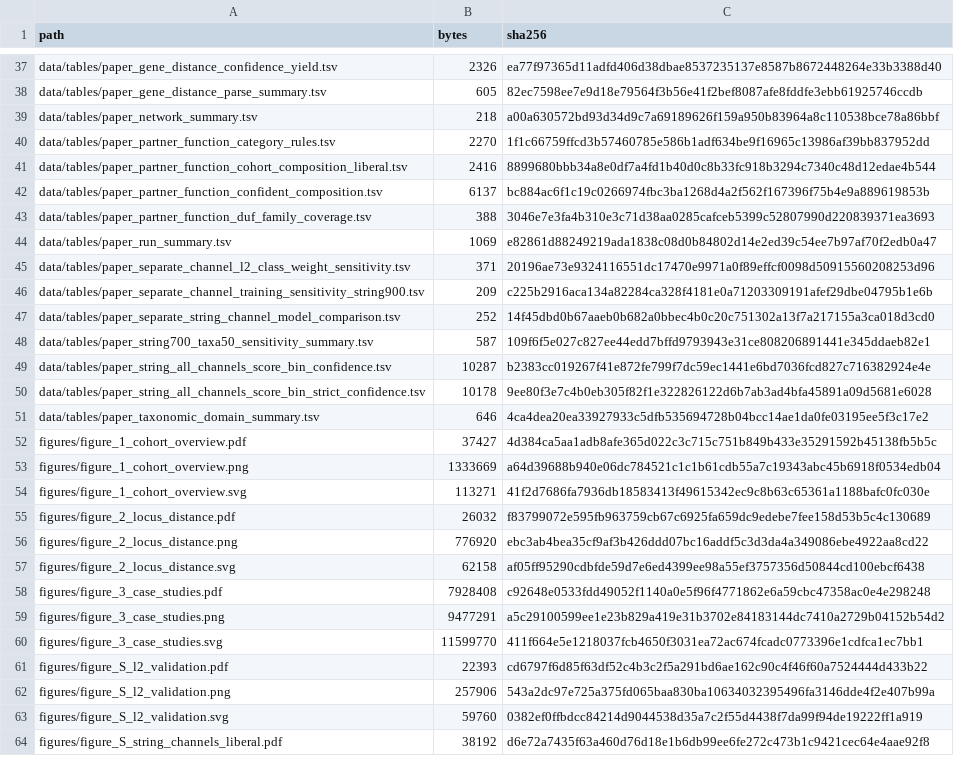
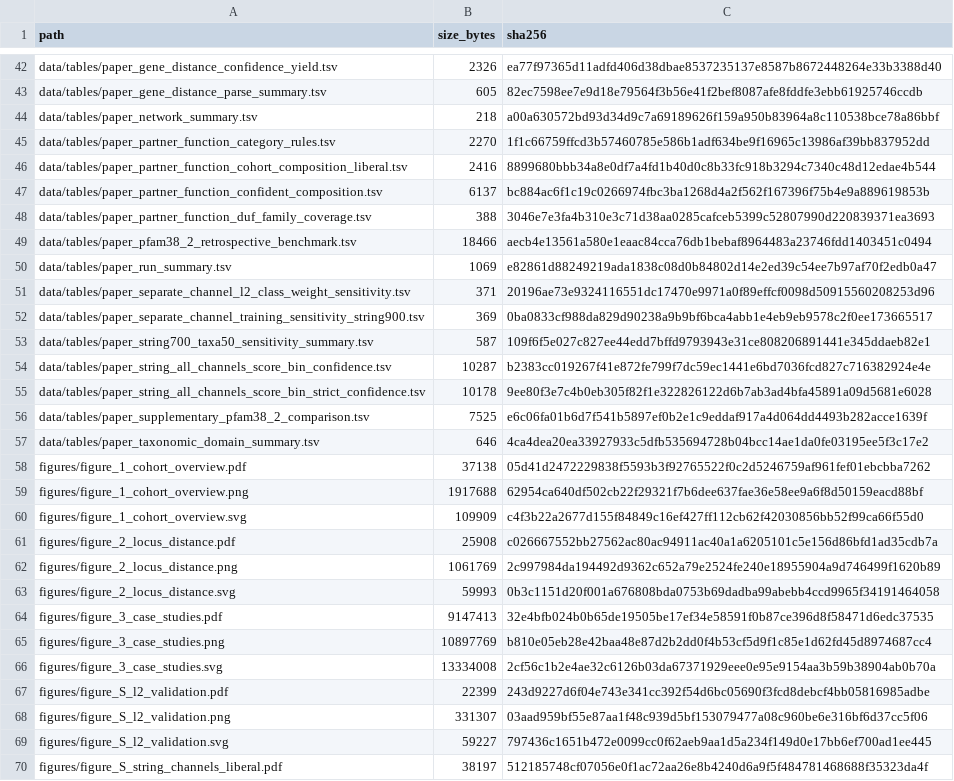
Before and after one commit to linoriep/Proteome-scale-structure-prediction-of-DUF-containing-protein-protein-interactions, a TSV file: metadata/file_manifest.tsv, drawn as a sheet; only a part is shown, gaps mark what is left out; the diff covers the shown part only.

```diff
--- a/metadata/file_manifest.tsv
+++ b/metadata/file_manifest.tsv
@@ -1 +1 @@
-path	bytes	sha256
+path	size_bytes	sha256
@@ -43,6 +48,6 @@ data/tables/paper_partner_function_confident_composition.tsv	6137	bc884ac6f1c19c
 data/tables/paper_partner_function_duf_family_coverage.tsv	388	3046e7e3fa4b310e3c71d38aa0285cafceb5399c52807990d220839371ea3693
+data/tables/paper_pfam38_2_retrospective_benchmark.tsv	18466	aecb4e13561a580e1eaac84cca76db1bebaf8964483a23746fdd1403451c0494
 data/tables/paper_run_summary.tsv	1069	e82861d88249219ada1838c08d0b84802d14e2ed39c54ee7b97af70f2edb0a47
 data/tables/paper_separate_channel_l2_class_weight_sensitivity.tsv	371	20196ae73e9324116551dc17470e9971a0f89effcf0098d50915560208253d96
-data/tables/paper_separate_channel_training_sensitivity_string900.tsv	209	c225b2916aca134a82284ca328f4181e0a71203309191afef29dbe04795b1e6b
-data/tables/paper_separate_string_channel_model_comparison.tsv	252	14f45dbd0b67aaeb0b682a0bbec4b0c20c751302a13f7a217155a3ca018d3cd0
+data/tables/paper_separate_channel_training_sensitivity_string900.tsv	369	0ba0833cf988da829d90238a9b9bf6bca4abb1e4eb9eb9578c2f0ee173665517
 data/tables/paper_string700_taxa50_sensitivity_summary.tsv	587	109f6f5e027c827ee44edd7bffd9793943e31ce808206891441e345ddaeb82e1
@@ -50,15 +55,16 @@ data/tables/paper_string_all_channels_score_bin_confidence.tsv	10287	b2383cc0192
 data/tables/paper_string_all_channels_score_bin_strict_confidence.tsv	10178	9ee80f3e7c4b0eb305f82f1e322826122d6b7ab3ad4bfa45891a09d5681e6028
+data/tables/paper_supplementary_pfam38_2_comparison.tsv	7525	e6c06fa01b6d7f541b5897ef0b2e1c9eddaf917a4d064dd4493b282acce1639f
 data/tables/paper_taxonomic_domain_summary.tsv	646	4ca4dea20ea33927933c5dfb535694728b04bcc14ae1da0fe03195ee5f3c17e2
-figures/figure_1_cohort_overview.pdf	37427	4d384ca5aa1adb8afe365d022c3c715c751b849b433e35291592b45138fb5b5c
-figures/figure_1_cohort_overview.png	1333669	a64d39688b940e06dc784521c1c1b61cdb55a7c19343abc45b6918f0534edb04
-figures/figure_1_cohort_overview.svg	113271	41f2d7686fa7936db18583413f49615342ec9c8b63c65361a1188bafc0fc030e
-figures/figure_2_locus_distance.pdf	26032	f83799072e595fb963759cb67c6925fa659dc9edebe7fee158d53b5c4c130689
-figures/figure_2_locus_distance.png	776920	ebc3ab4bea35cf9af3b426ddd07bc16addf5c3d3da4a349086ebe4922aa8cd22
-figures/figure_2_locus_distance.svg	62158	af05ff95290cdbfde59d7e6ed4399ee98a55ef3757356d50844cd100ebcf6438
-figures/figure_3_case_studies.pdf	7928408	c92648e0533fdd49052f1140a0e5f96f4771862e6a59cbc47358ac0e4e298248
-figures/figure_3_case_studies.png	9477291	a5c29100599ee1e23b829a419e31b3702e84183144dc7410a2729b04152b54d2
-figures/figure_3_case_studies.svg	11599770	411f664e5e1218037fcb4650f3031ea72ac674fcadc0773396e1cdfca1ec7bb1
-figures/figure_S_l2_validation.pdf	22393	cd6797f6d85f63df52c4b3c2f5a291bd6ae162c90c4f46f60a7524444d433b22
-figures/figure_S_l2_validation.png	257906	543a2dc97e725a375fd065baa830ba10634032395496fa3146dde4f2e407b99a
-figures/figure_S_l2_validation.svg	59760	0382ef0ffbdcc84214d9044538d35a7c2f55d4438f7da99f94de19222ff1a919
-figures/figure_S_string_channels_liberal.pdf	38192	d6e72a7435f63a460d76d18e1b6db99ee6fe272c473b1c9421cec64e4aae92f8
+figures/figure_1_cohort_overview.pdf	37138	05d41d2472229838f5593b3f92765522f0c2d5246759af961fef01ebcbba7262
+figures/figure_1_cohort_overview.png	1917688	62954ca640df502cb22f29321f7b6dee637fae36e58ee9a6f8d50159eacd88bf
+figures/figure_1_cohort_overview.svg	109909	c4f3b22a2677d155f84849c16ef427ff112cb62f42030856bb52f99ca66f55d0
+figures/figure_2_locus_distance.pdf	25908	c026667552bb27562ac80ac94911ac40a1a6205101c5e156d86bfd1ad35cdb7a
+figures/figure_2_locus_distance.png	1061769	2c997984da194492d9362c652a79e2524fe240e18955904a9d746499f1620b89
+figures/figure_2_locus_distance.svg	59993	0b3c1151d20f001a676808bda0753b69dadba99abebb4ccd9965f34191464058
+figures/figure_3_case_studies.pdf	9147413	32e4bfb024b0b65de19505be17ef34e58591f0b87ce396d8f58471d6edc37535
+figures/figure_3_case_studies.png	10897769	b810e05eb28e42baa48e87d2b2dd0f4b53cf5d9f1c85e1d62fd45d8974687cc4
+figures/figure_3_case_studies.svg	13334008	2cf56c1b2e4ae32c6126b03da67371929eee0e95e9154aa3b59b38904ab0b70a
+figures/figure_S_l2_validation.pdf	22399	243d9227d6f04e743e341cc392f54d6bc05690f3fcd8debcf4bb05816985adbe
+figures/figure_S_l2_validation.png	331307	03aad959bf55e87aa1f48c939d5bf153079477a08c960be6e316bf6d37cc5f06
+figures/figure_S_l2_validation.svg	59227	797436c1651b472e0099cc0f62aeb9aa1d5a234f149d0e17bb6ef700ad1ee445
+figures/figure_S_string_channels_liberal.pdf	38197	512185748cf07056e0f1ac72aa26e8b4240d6a9f5f484781468688f35323da4f
```
Also changed, not shown: 7 added rows, 2 removed rows and 30 edited cells elsewhere in this file, data/tables/paper_separate_channel_training_sensitivity_string900.tsv, metadata/data_dictionary.tsv, 44 other files.
